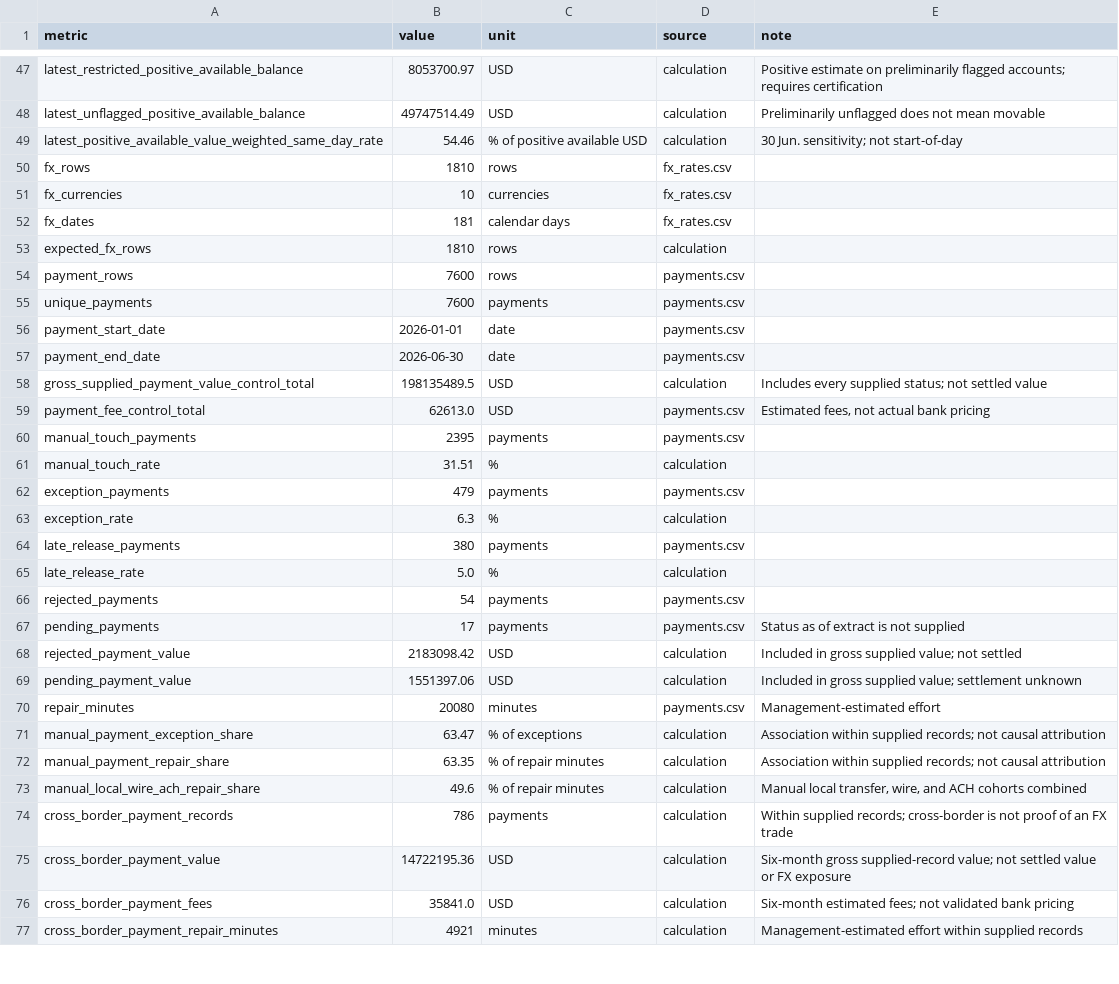
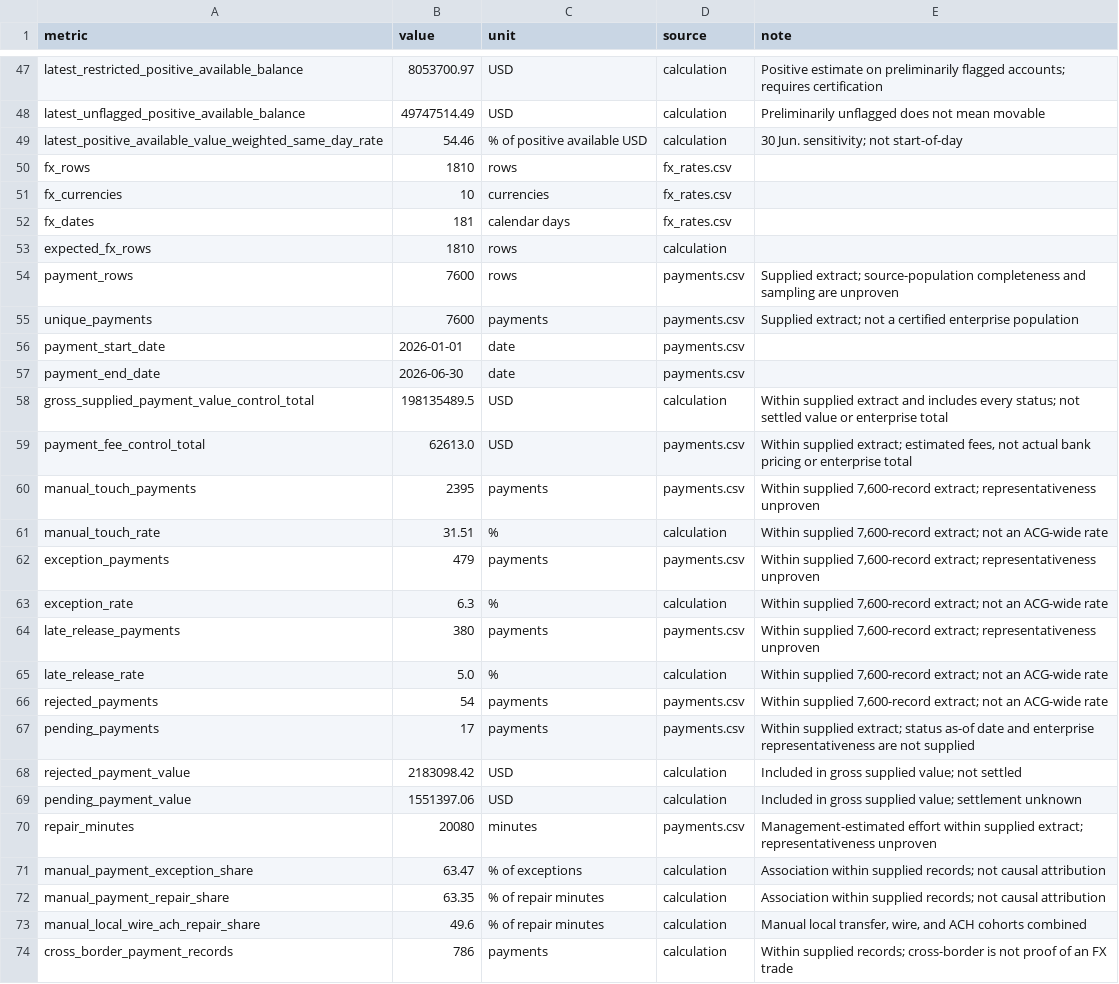
Before and after one commit to bakerzhan0404-zbh/project-northstar, a CSV file: data/processed/W1_data_quality_metrics.csv, drawn as a sheet; only a part is shown, gaps mark what is left out; the shorter side is filled out with more unchanged rows.

Commit message:
Qualify supplied payment metrics

```diff
--- a/data/processed/W1_data_quality_metrics.csv
+++ b/data/processed/W1_data_quality_metrics.csv
@@ -53,19 +53,19 @@ fx_dates,181,calendar days,fx_rates.csv,
 expected_fx_rows,1810,rows,calculation,
-payment_rows,7600,rows,payments.csv,
-unique_payments,7600,payments,payments.csv,
+payment_rows,7600,rows,payments.csv,Supplied extract; source-population completeness and sampling are unproven
+unique_payments,7600,payments,payments.csv,Supplied extract; not a certified enterprise population
 payment_start_date,2026-01-01,date,payments.csv,
 payment_end_date,2026-06-30,date,payments.csv,
-gross_supplied_payment_value_control_total,198135489.5,USD,calculation,Includes every supplied status; not settled value
-payment_fee_control_total,62613.0,USD,payments.csv,"Estimated fees, not actual bank pricing"
-manual_touch_payments,2395,payments,payments.csv,
-manual_touch_rate,31.51,%,calculation,
-exception_payments,479,payments,payments.csv,
-exception_rate,6.3,%,calculation,
-late_release_payments,380,payments,payments.csv,
-late_release_rate,5.0,%,calculation,
-rejected_payments,54,payments,payments.csv,
-pending_payments,17,payments,payments.csv,Status as of extract is not supplied
+gross_supplied_payment_value_control_total,198135489.5,USD,calculation,Within supplied extract and includes every status; not settled value or enterprise total
+payment_fee_control_total,62613.0,USD,payments.csv,"Within supplied extract; estimated fees, not actual bank pricing or enterprise total"
+manual_touch_payments,2395,payments,payments.csv,"Within supplied 7,600-record extract; representativeness unproven"
+manual_touch_rate,31.51,%,calculation,"Within supplied 7,600-record extract; not an ACG-wide rate"
+exception_payments,479,payments,payments.csv,"Within supplied 7,600-record extract; representativeness unproven"
+exception_rate,6.3,%,calculation,"Within supplied 7,600-record extract; not an ACG-wide rate"
+late_release_payments,380,payments,payments.csv,"Within supplied 7,600-record extract; representativeness unproven"
+late_release_rate,5.0,%,calculation,"Within supplied 7,600-record extract; not an ACG-wide rate"
+rejected_payments,54,payments,payments.csv,"Within supplied 7,600-record extract; not an ACG-wide rate"
+pending_payments,17,payments,payments.csv,Within supplied extract; status as-of date and enterprise representativeness are not supplied
 rejected_payment_value,2183098.42,USD,calculation,Included in gross supplied value; not settled
 pending_payment_value,1551397.06,USD,calculation,Included in gross supplied value; settlement unknown
-repair_minutes,20080,minutes,payments.csv,Management-estimated effort
+repair_minutes,20080,minutes,payments.csv,Management-estimated effort within supplied extract; representativeness unproven
 manual_payment_exception_share,63.47,% of exceptions,calculation,Association within supplied records; not causal attribution
```
Also changed, not shown: 3 other files.
